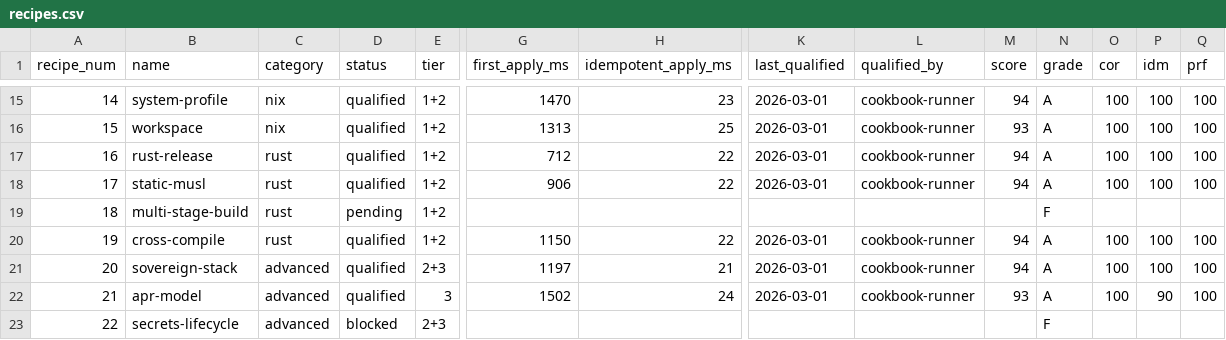
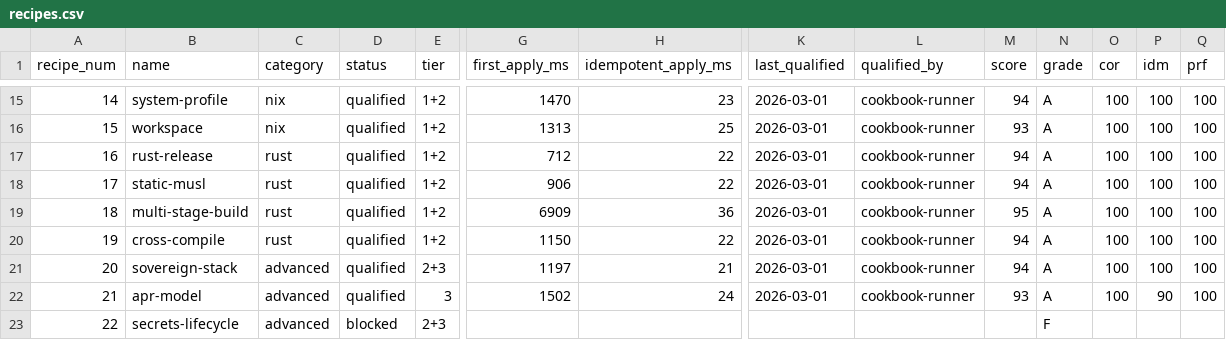
Before and after one commit to paiml/forjar-cookbook, a CSV file: docs/certifications/recipes.csv, drawn as a sheet; only a part is shown, gaps mark what is left out; the diff names each change by its address in the sheet, - before the commit and + after, or states it on an @@ line.

```diff
--- a/docs/certifications/recipes.csv
+++ b/docs/certifications/recipes.csv
-D19 (status): pending
+D19 (status): qualified
-G19 (first_apply_ms): (empty)
+G19 (first_apply_ms): 6909
-H19 (idempotent_apply_ms): (empty)
+H19 (idempotent_apply_ms): 36
-K19 (last_qualified): (empty)
+K19 (last_qualified): 2026-03-01
-L19 (qualified_by): (empty)
+L19 (qualified_by): cookbook-runner
-M19 (score): (empty)
+M19 (score): 95
-N19 (grade): F
+N19 (grade): A
-O19 (cor): (empty)
+O19 (cor): 100
-P19 (idm): (empty)
+P19 (idm): 100
-Q19 (prf): (empty)
+Q19 (prf): 100
```
Also changed, not shown: 1 other file.
